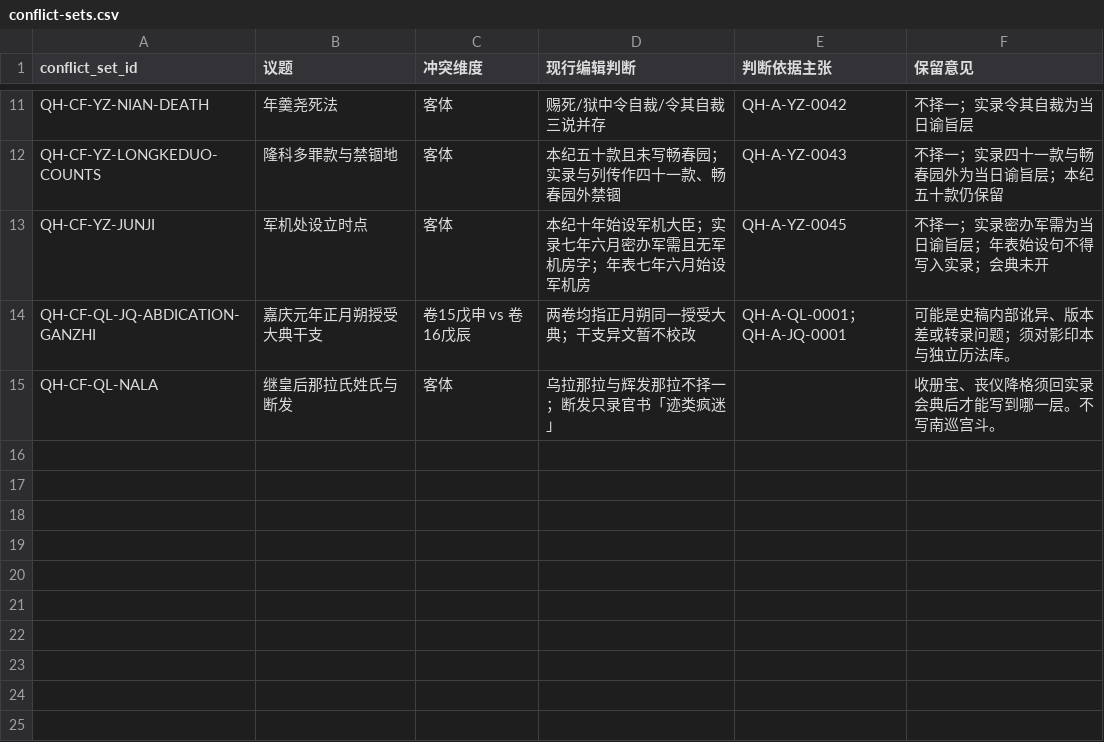
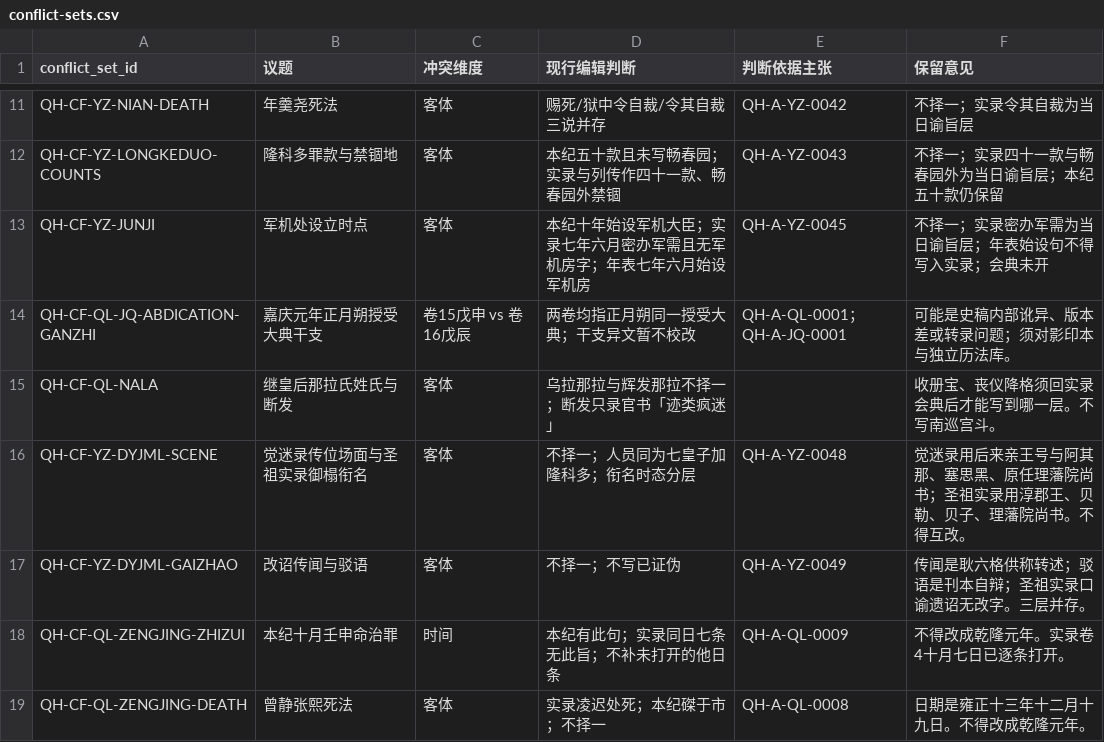
Before and after one commit to zonglinxie-cyber/qing-history-evidence-base, a CSV file: data/conflict-sets.csv, drawn as a sheet; only a part is shown, gaps mark what is left out; the diff names each change by its address in the sheet, - before the commit and + after, or states it on an @@ line.

```diff
--- a/data/conflict-sets.csv
+++ b/data/conflict-sets.csv
+row 16: QH-CF-YZ-DYJML-SCENE | 觉迷录传位场面与圣祖实录御榻衔名 | 客体 | 不择一；人员同为七皇子加隆科多；衔名时态分层 | QH-A-YZ-0048 | 觉迷录用后来亲王号与阿其那、塞思黑、原任理藩院尚书；圣祖实录用淳郡王、贝勒、贝子、理藩院尚书。不得互改。
+row 17: QH-CF-YZ-DYJML-GAIZHAO | 改诏传闻与驳语 | 客体 | 不择一；不写已证伪 | QH-A-YZ-0049 | 传闻是耿六格供称转述；驳语是刊本自辩；圣祖实录口谕遗诏无改字。三层并存。
+row 18: QH-CF-QL-ZENGJING-ZHIZUI | 本纪十月壬申命治罪 | 时间 | 本纪有此句；实录同日七条无此旨；不补未打开的他日条 | QH-A-QL-0009 | 不得改成乾隆元年。实录卷4十月七日已逐条打开。
+row 19: QH-CF-QL-ZENGJING-DEATH | 曾静张熙死法 | 客体 | 实录凌迟处死；本纪磔于市；不择一 | QH-A-QL-0008 | 日期是雍正十三年十二月十九日。不得改成乾隆元年。
```
Also changed, not shown: data/emperor-timeline.csv, data/golden-questions.csv, 16 other files.
